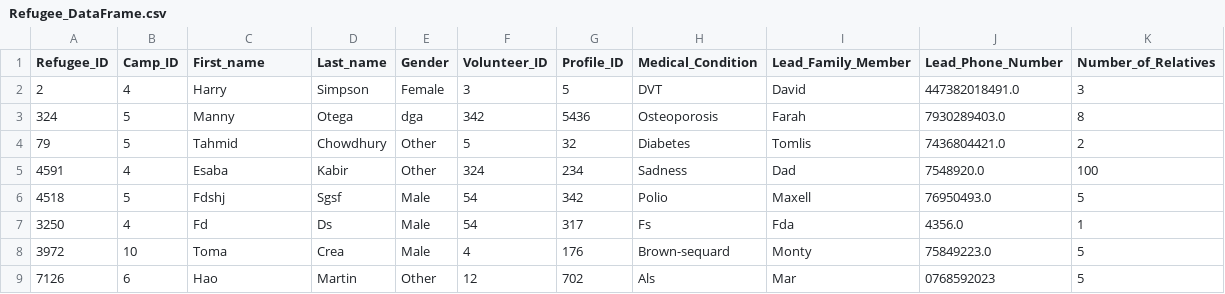
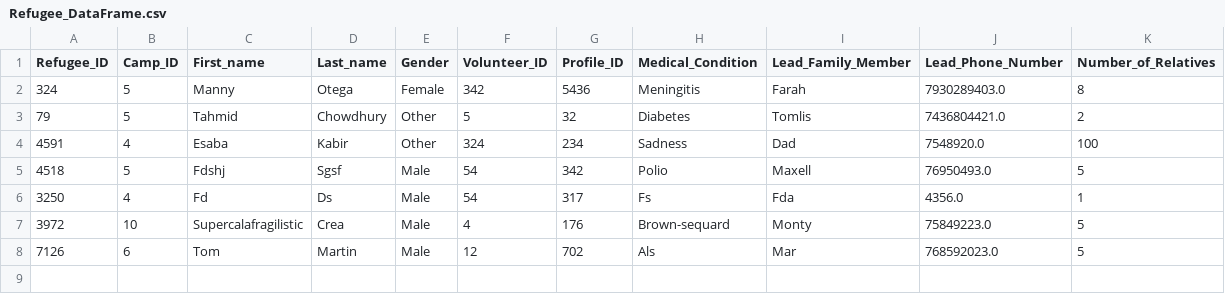
Before and after one commit to Alimauroraa/intro_programming_cw, a CSV file: project into prog/Refugee_DataFrame.csv, drawn as a sheet.

```diff
--- a/project into prog/Refugee_DataFrame.csv
+++ b/project into prog/Refugee_DataFrame.csv
@@ -1,4 +1,3 @@
 Refugee_ID,Camp_ID,First_name,Last_name,Gender,Volunteer_ID,Profile_ID,Medical_Condition,Lead_Family_Member,Lead_Phone_Number,Number_of_Relatives
-2,4,Harry,Simpson,Female,3,5,DVT,David,447382018491.0,3
-324,5,Manny,Otega,dga,342,5436,Osteoporosis,Farah,7930289403.0,8
+324,5,Manny,Otega,Female,342,5436,Meningitis,Farah,7930289403.0,8
 79,5,Tahmid,Chowdhury,Other,5,32,Diabetes,Tomlis,7436804421.0,2
@@ -7,3 +6,3 @@ Refugee_ID,Camp_ID,First_name,Last_name,Gender,Volunteer_ID,Profile_ID,Medical_C
 3250,4,Fd,Ds,Male,54,317,Fs,Fda,4356.0,1
-3972,10,Toma,Crea,Male,4,176,Brown-sequard,Monty,75849223.0,5
-7126,6,Hao,Martin,Other,12,702,Als,Mar,0768592023,5
+3972,10,Supercalafragilistic,Crea,Male,4,176,Brown-sequard,Monty,75849223.0,5
+7126,6,Tom,Martin,Male,12,702,Als,Mar,768592023.0,5
```
Also changed, not shown: 2 other files.
